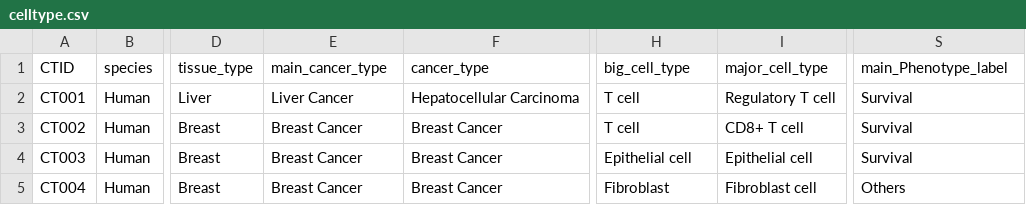
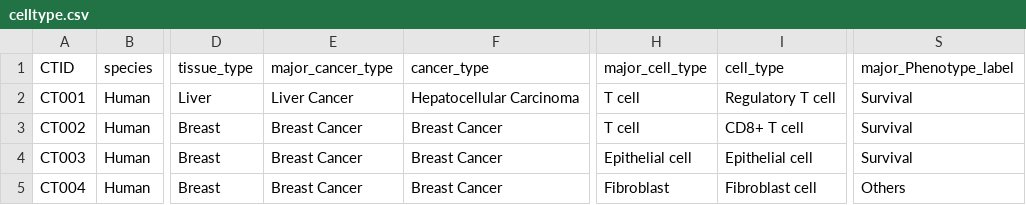
Before and after one commit to junjielin6191/TiPhD, a CSV file: TiPhD/data/celltype.csv, drawn as a sheet; only a part is shown, gaps mark what is left out; the diff names each change by its address in the sheet, - before the commit and + after, or states it on an @@ line.

```diff
--- a/TiPhD/data/celltype.csv
+++ b/TiPhD/data/celltype.csv
-E1: main_cancer_type
+E1: major_cancer_type
-H1: big_cell_type
+H1: major_cell_type
-I1: major_cell_type
+I1: cell_type
-S1: main_Phenotype_label
+S1: major_Phenotype_label
```
Also changed, not shown: TiPhD/data/spatialayer.csv, 58 other files.
